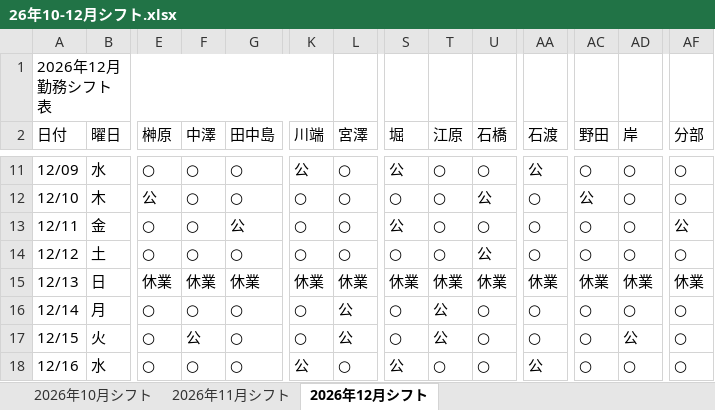
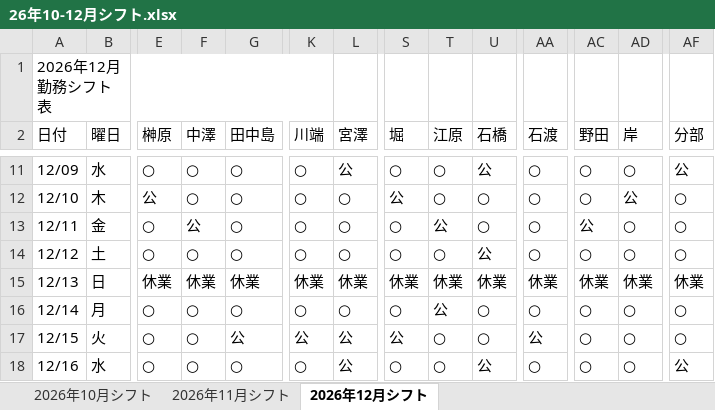
Before and after one commit to stono713426-creator/sift_create, an Excel workbook: 26年10-12月シフト.xlsx, sheet 2026年12月シフト, drawn as a sheet; only a part is shown, gaps mark what is left out; values as stored, in another font and other column widths than the file's, no cell formats; the diff covers the shown part only; the diff names each change by its address in the sheet, - before the commit and + after, or states it on an @@ line.

```diff
--- a/26年10-12月シフト.xlsx (sheet 2026年12月シフト)
+++ b/26年10-12月シフト.xlsx (sheet 2026年12月シフト)
-K11 (川端): 公
+K11 (川端): ○
-L11 (宮澤): ○
+L11 (宮澤): 公
-S11 (堀): 公
+S11 (堀): ○
-U11 (石橋): ○
+U11 (石橋): 公
-AA11 (石渡): 公
+AA11 (石渡): ○
-AF11 (分部): ○
+AF11 (分部): 公
-S12 (堀): ○
+S12 (堀): 公
-U12 (石橋): 公
+U12 (石橋): ○
-AC12 (野田): 公
+AC12 (野田): ○
-AD12 (岸): ○
+AD12 (岸): 公
-F13 (中澤): ○
+F13 (中澤): 公
-G13 (田中島): 公
+G13 (田中島): ○
-S13 (堀): 公
+S13 (堀): ○
-T13 (江原): ○
+T13 (江原): 公
-AC13 (野田): ○
+AC13 (野田): 公
-AF13 (分部): 公
+AF13 (分部): ○
-L16 (宮澤): 公
+L16 (宮澤): ○
-F17 (中澤): 公
+F17 (中澤): ○
-G17 (田中島): ○
+G17 (田中島): 公
-K17 (川端): ○
+K17 (川端): 公
-S17 (堀): ○
+S17 (堀): 公
-T17 (江原): 公
+T17 (江原): ○
-AA17 (石渡): ○
+AA17 (石渡): 公
-AD17 (岸): 公
+AD17 (岸): ○
-K18 (川端): 公
+K18 (川端): ○
-L18 (宮澤): ○
+L18 (宮澤): 公
-S18 (堀): 公
+S18 (堀): ○
-U18 (石橋): ○
+U18 (石橋): 公
-AA18 (石渡): 公
+AA18 (石渡): ○
-AF18 (分部): ○
+AF18 (分部): 公
```
Also changed, not shown: 75 edited cells elsewhere in this sheet, sheet 2026年10月シフト, sheet 2026年11月シフト, cell formats, 6 other files.
